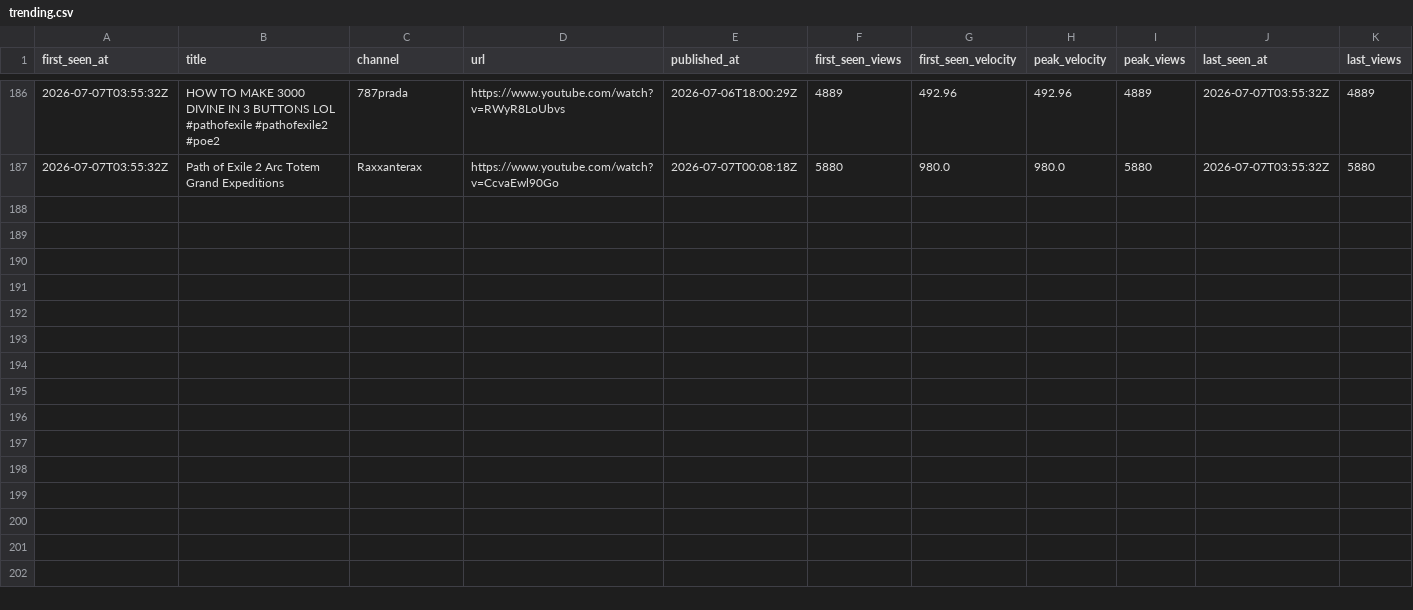
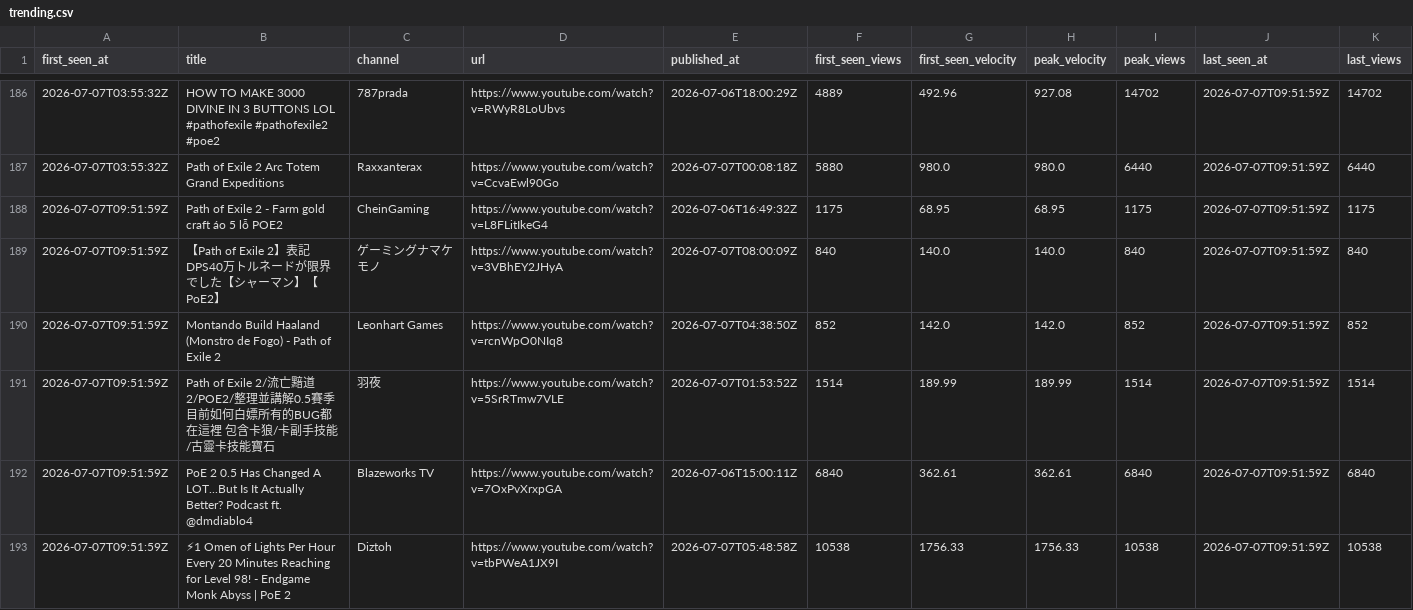
Before and after one commit to bigbes/poe2-discovery, a CSV file: docs/poe2/trending.csv, drawn as a sheet; only a part is shown, gaps mark what is left out; the diff covers the shown part only.

```diff
--- a/docs/poe2/trending.csv
+++ b/docs/poe2/trending.csv
@@ -186,2 +186,8 @@ first_seen_at,title,channel,url,published_at,first_seen_views,first_seen_velocit
-2026-07-07T03:55:32Z,HOW TO MAKE 3000 DIVINE IN 3 BUTTONS LOL  #pathofexile #pathofexile2 #poe2,787prada,https://www.youtube.com/watch?v=RWyR8LoUbvs,2026-07-06T18:00:29Z,4889,492.96,492.96,4889,2026-07-07T03:55:32Z,4889
-2026-07-07T03:55:32Z,Path of Exile 2 Arc Totem Grand Expeditions,Raxxanterax,https://www.youtube.com/watch?v=CcvaEwl90Go,2026-07-07T00:08:18Z,5880,980.0,980.0,5880,2026-07-07T03:55:32Z,5880
+2026-07-07T03:55:32Z,HOW TO MAKE 3000 DIVINE IN 3 BUTTONS LOL  #pathofexile #pathofexile2 #poe2,787prada,https://www.youtube.com/watch?v=RWyR8LoUbvs,2026-07-06T18:00:29Z,4889,492.96,927.08,14702,2026-07-07T09:51:59Z,14702
+2026-07-07T03:55:32Z,Path of Exile 2 Arc Totem Grand Expeditions,Raxxanterax,https://www.youtube.com/watch?v=CcvaEwl90Go,2026-07-07T00:08:18Z,5880,980.0,980.0,6440,2026-07-07T09:51:59Z,6440
+2026-07-07T09:51:59Z,Path of Exile 2 - Farm gold craft áo 5 lỗ POE2,CheinGaming,https://www.youtube.com/watch?v=L8FLitIkeG4,2026-07-06T16:49:32Z,1175,68.95,68.95,1175,2026-07-07T09:51:59Z,1175
+2026-07-07T09:51:59Z,【Path of Exile 2】表記DPS40万トルネードが限界でした【シャーマン】【PoE2】,ゲーミングナマケモノ,https://www.youtube.com/watch?v=3VBhEY2JHyA,2026-07-07T08:00:09Z,840,140.0,140.0,840,2026-07-07T09:51:59Z,840
+2026-07-07T09:51:59Z,Montando Build Haaland (Monstro de Fogo) - Path of Exile 2,Leonhart Games,https://www.youtube.com/watch?v=rcnWpO0NIq8,2026-07-07T04:38:50Z,852,142.0,142.0,852,2026-07-07T09:51:59Z,852
+2026-07-07T09:51:59Z,Path of Exile 2/流亡黯道2/POE2/整理並講解0.5賽季目前如何白嫖所有的BUG都在這裡 包含卡狼/卡副手技能/古靈卡技能寶石,羽夜,https://www.youtube.com/watch?v=5SrRTmw7VLE,2026-07-07T01:53:52Z,1514,189.99,189.99,1514,2026-07-07T09:51:59Z,1514
+2026-07-07T09:51:59Z,PoE 2 0.5 Has Changed A LOT...But Is It Actually Better? Podcast ft. @dmdiablo4,Blazeworks TV,https://www.youtube.com/watch?v=7OxPvXrxpGA,2026-07-06T15:00:11Z,6840,362.61,362.61,6840,2026-07-07T09:51:59Z,6840
+2026-07-07T09:51:59Z,⚡1 Omen of Lights Per Hour Every 20 Minutes Reaching for Level 98!  - Endgame Monk Abyss | PoE 2,Diztoh,https://www.youtube.com/watch?v=tbPWeA1JX9I,2026-07-07T05:48:58Z,10538,1756.33,1756.33,10538,2026-07-07T09:51:59Z,10538
```
Also changed, not shown: 38 edited cells elsewhere in this file, docs/poe1/trending.csv, 8 other files.
